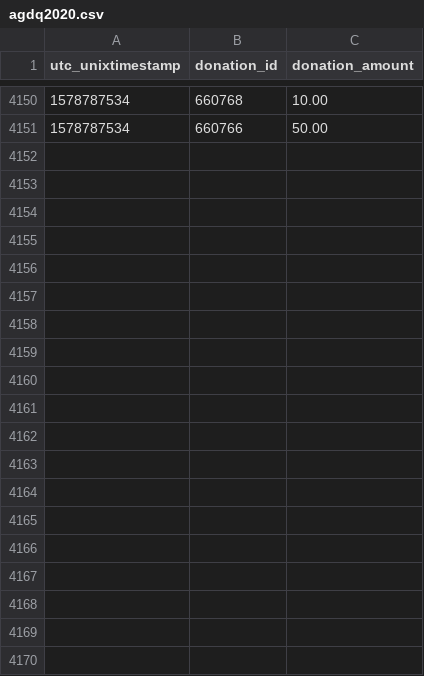
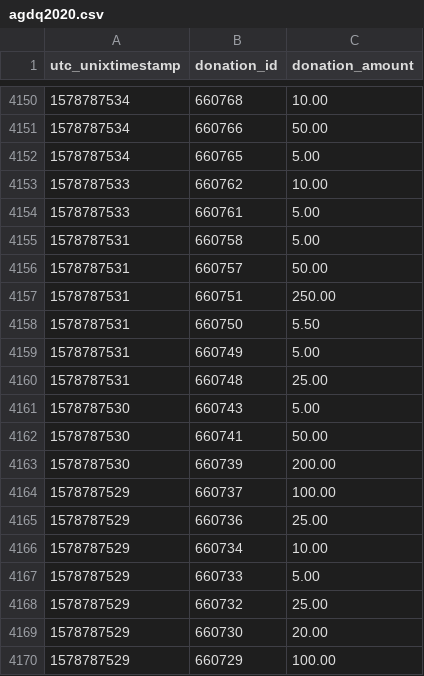
Before and after one commit to Pepper-Wood/gdq-graph, a CSV file: data/agdq2020.csv, drawn as a sheet; only a part is shown, gaps mark what is left out; the diff covers the shown part only.

```diff
--- a/data/agdq2020.csv
+++ b/data/agdq2020.csv
@@ -4151 +4151,20 @@ utc_unixtimestamp,donation_id,donation_amount
 1578787534,660766,50.00
+1578787534,660765,5.00
+1578787533,660762,10.00
+1578787533,660761,5.00
+1578787531,660758,5.00
+1578787531,660757,50.00
+1578787531,660751,250.00
+1578787531,660750,5.50
+1578787531,660749,5.00
+1578787531,660748,25.00
+1578787530,660743,5.00
+1578787530,660741,50.00
+1578787530,660739,200.00
+1578787529,660737,100.00
+1578787529,660736,25.00
+1578787529,660734,10.00
+1578787529,660733,5.00
+1578787529,660732,25.00
+1578787529,660730,20.00
+1578787529,660729,100.00
```
Also changed, not shown: 31 added rows elsewhere in this file, sgdq2020.csv, 1 other file.
